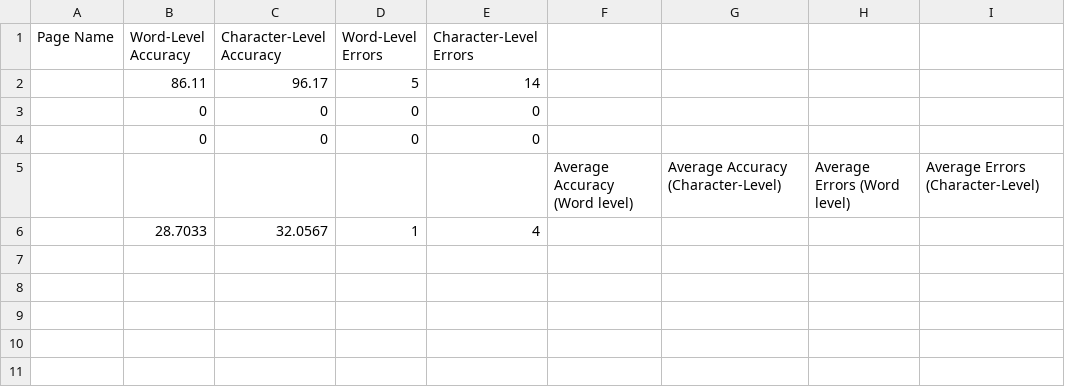
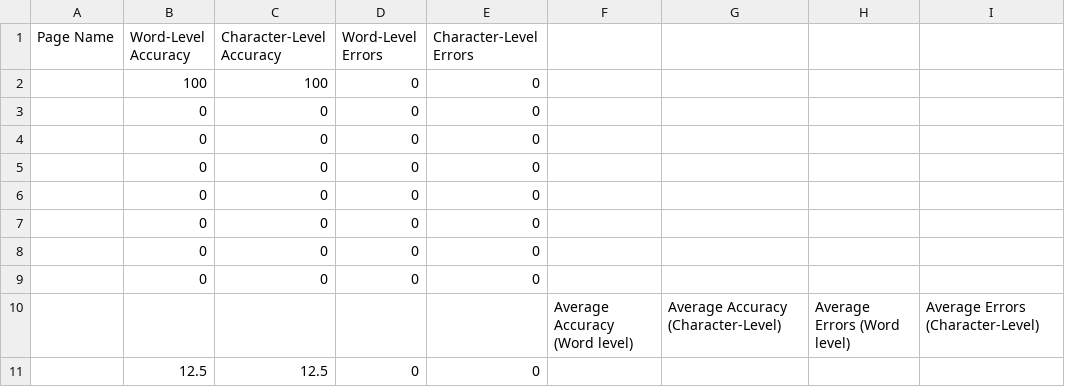
Before and after one commit to IITB-OpenOCRCorrect/OpenOCRCorrect-Release, a CSV file: data/Book1Sanskrit/Comments/AverageAccuracies.csv, drawn as a sheet; removed rows and columns are numbered as before the commit, all else as after; the diff names each change by its address in the sheet, - before the commit and + after, or states it on an @@ line.

```diff
--- a/data/Book1Sanskrit/Comments/AverageAccuracies.csv
+++ b/data/Book1Sanskrit/Comments/AverageAccuracies.csv
-row 2:  | 86.11 | 96.17 | 5 | 14
+row 2:  | 100 | 100 | 0 | 0
+row 3:  | 0 | 0 | 0 | 0
+row 4:  | 0 | 0 | 0 | 0
+row 5:  | 0 | 0 | 0 | 0
+row 6:  | 0 | 0 | 0 | 0
+row 7:  | 0 | 0 | 0 | 0
-row 6:  | 28.7033 | 32.0567 | 1 | 4
+row 11:  | 12.5 | 12.5 | 0 | 0
```
Also changed, not shown: 14 other files.
